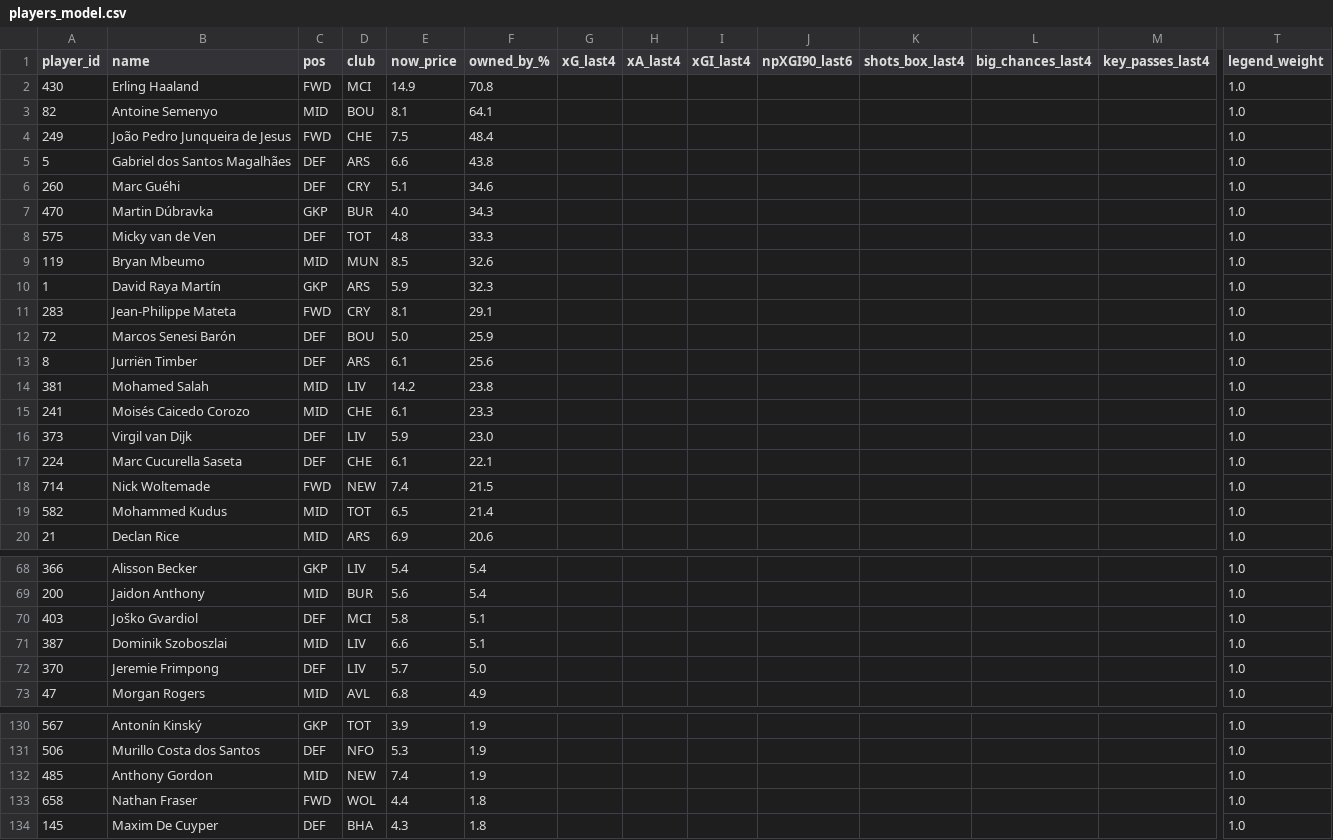
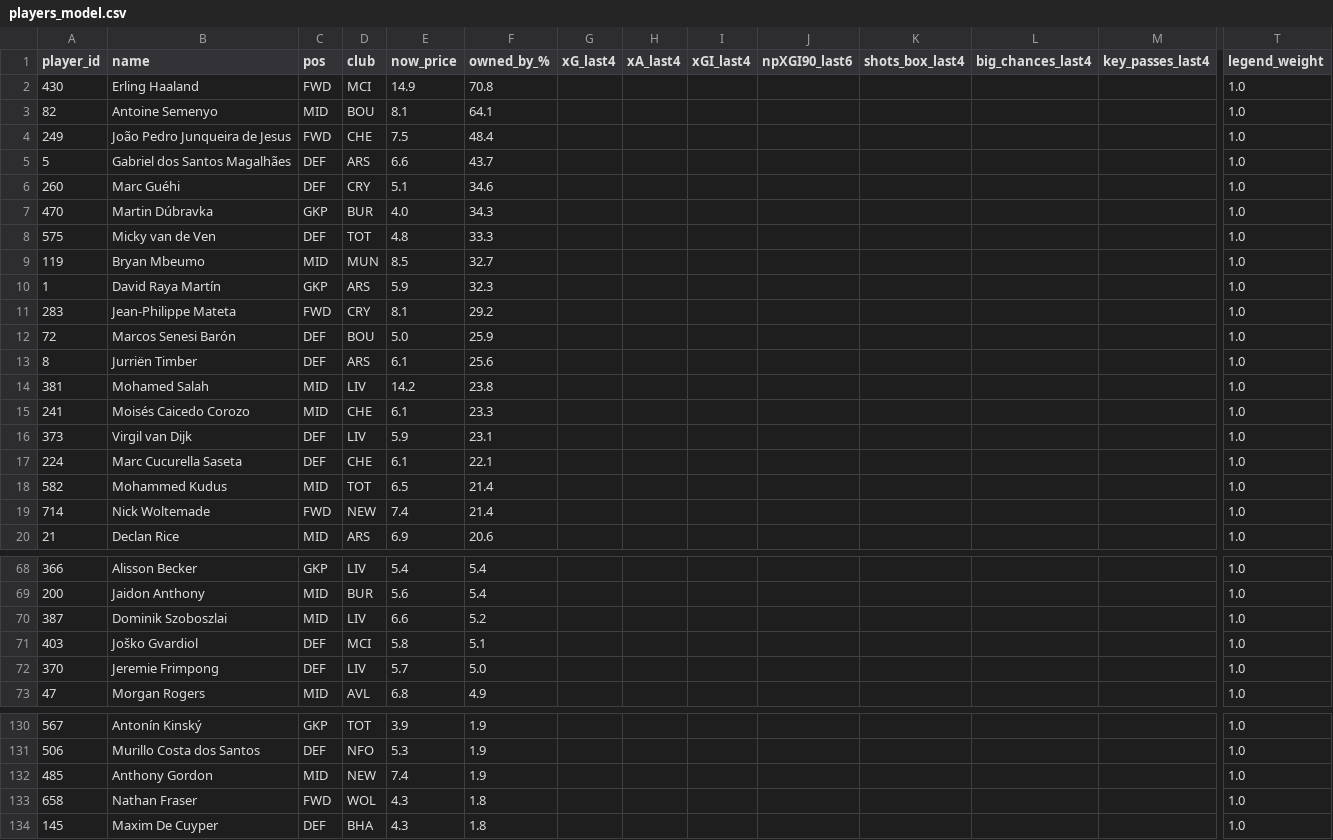
Before and after one commit to Theran500/fpl-data-pack, a CSV file: out/gw12/players_model.csv, drawn as a sheet; only a part is shown, gaps mark what is left out; removed rows and columns are numbered as before the commit, all else as after; rows hold the shown columns only; the diff covers the shown part only; the diff names each change by its address in the sheet, - before the commit and + after, or states it on an @@ line.

```diff
--- a/out/gw12/players_model.csv
+++ b/out/gw12/players_model.csv
-F5 (owned_by_%): 43.8
+F5 (owned_by_%): 43.7
-F9 (owned_by_%): 32.6
+F9 (owned_by_%): 32.7
-F11 (owned_by_%): 29.1
+F11 (owned_by_%): 29.2
-F16 (owned_by_%): 23.0
+F16 (owned_by_%): 23.1
-row 18: 714 | Nick Woltemade | FWD | NEW | 7.4 | 21.5 |  |  |  |  |  |  |  | 1.0
+row 19: 714 | Nick Woltemade | FWD | NEW | 7.4 | 21.4 |  |  |  |  |  |  |  | 1.0
+row 70: 387 | Dominik Szoboszlai | MID | LIV | 6.6 | 5.2 |  |  |  |  |  |  |  | 1.0
-row 71: 387 | Dominik Szoboszlai | MID | LIV | 6.6 | 5.1 |  |  |  |  |  |  |  | 1.0
-E133 (now_price): 4.4
+E133 (now_price): 4.3
```
Also changed, not shown: 3 added rows, 3 removed rows, 1 moved row and 8 edited cells elsewhere in this file.
